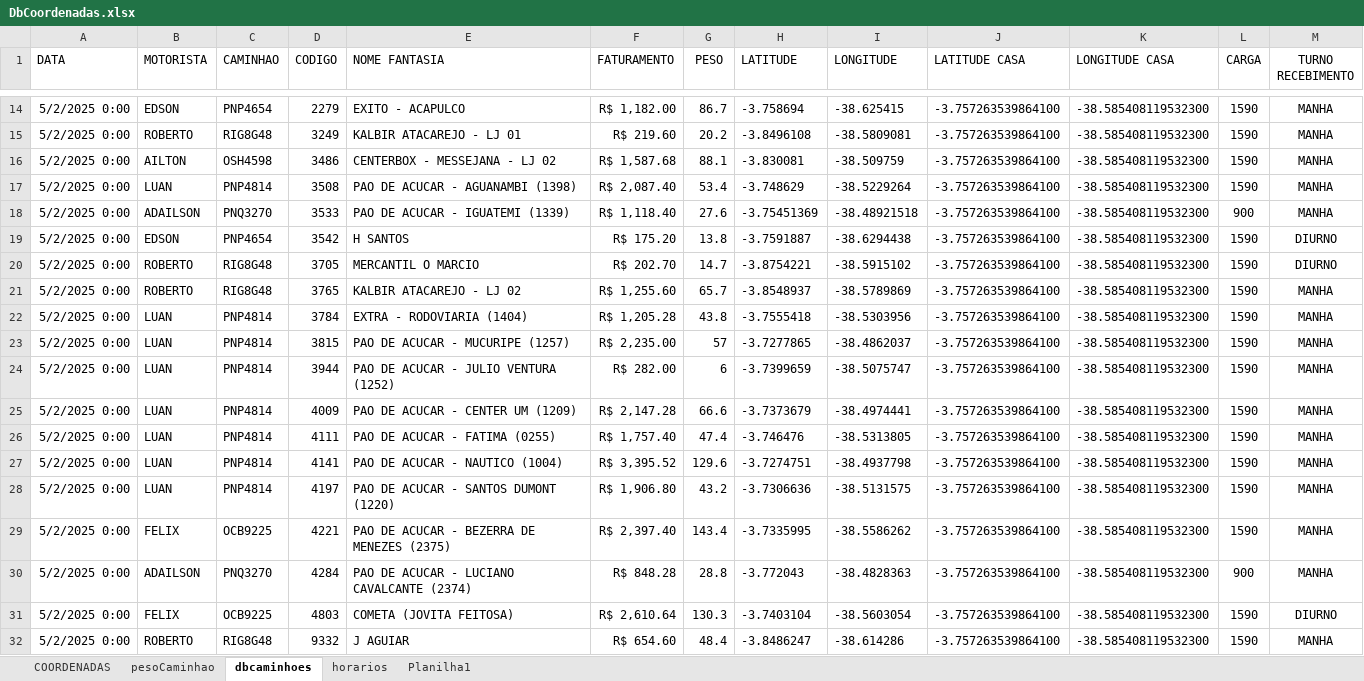
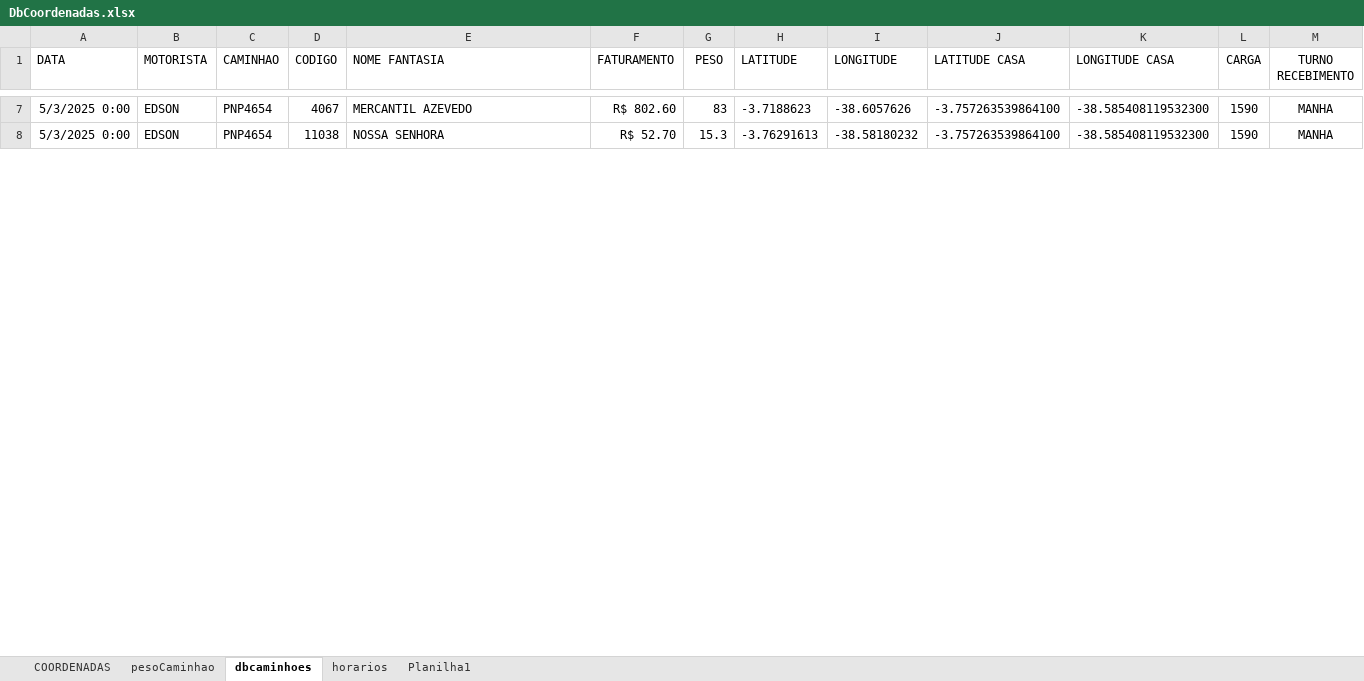
Before and after one commit to NicolasSimoes/MapaCaminhoesOtimizado, an Excel workbook: DbCoordenadas.xlsx, sheet dbcaminhoes, drawn as a sheet; only a part is shown, gaps mark what is left out; values as stored, in another font and other column widths than the file's, no borders; removed rows and columns are numbered as before the commit, all else as after; the diff covers the shown part only; the diff names each change by its address in the sheet, - before the commit and + after, or states it on an @@ line.

```diff
--- a/DbCoordenadas.xlsx (sheet dbcaminhoes)
+++ b/DbCoordenadas.xlsx (sheet dbcaminhoes)
-A7 (DATA): 5/2/2025 0:00
+A7 (DATA): 5/3/2025 0:00
-D7 (CODIGO): 2279
+D7 (CODIGO): 4067
-E7 (NOME FANTASIA): EXITO - ACAPULCO
+E7 (NOME FANTASIA): MERCANTIL AZEVEDO
-F7 (FATURAMENTO): R$ 1,182.00
+F7 (FATURAMENTO): R$ 802.60
-G7 (PESO): 86.7
+G7 (PESO): 83
-H7 (LATITUDE): -3.758694
+H7 (LATITUDE): -3.7188623
-I7 (LONGITUDE): -38.625415
+I7 (LONGITUDE): -38.6057626
-row 15: 5/2/2025 0:00 | ROBERTO | RIG8G48 | 3249 | KALBIR ATACAREJO - LJ 01 | R$ 219.60 | 20.2 | -3.8496108 | -38.5809081 | -3.757263539864100 | -38.585408119532300 | 1590 | MANHA
-row 16: 5/2/2025 0:00 | AILTON | OSH4598 | 3486 | CENTERBOX - MESSEJANA - LJ 02 | R$ 1,587.68 | 88.1 | -3.830081 | -38.509759 | -3.757263539864100 | -38.585408119532300 | 1590 | MANHA
-row 17: 5/2/2025 0:00 | LUAN | PNP4814 | 3508 | PAO DE ACUCAR - AGUANAMBI (1398) | R$ 2,087.40 | 53.4 | -3.748629 | -38.5229264 | -3.757263539864100 | -38.585408119532300 | 1590 | MANHA
-row 18: 5/2/2025 0:00 | ADAILSON | PNQ3270 | 3533 | PAO DE ACUCAR - IGUATEMI (1339) | R$ 1,118.40 | 27.6 | -3.75451369 | -38.48921518 | -3.757263539864100 | -38.585408119532300 | 900 | MANHA
-A8 (DATA): 5/2/2025 0:00
+A8 (DATA): 5/3/2025 0:00
-D8 (CODIGO): 3542
+D8 (CODIGO): 11038
-E8 (NOME FANTASIA): H SANTOS
+E8 (NOME FANTASIA): NOSSA SENHORA
-F8 (FATURAMENTO): R$ 175.20
+F8 (FATURAMENTO): R$ 52.70
-G8 (PESO): 13.8
+G8 (PESO): 15.3
-H8 (LATITUDE): -3.7591887
+H8 (LATITUDE): -3.76291613
-I8 (LONGITUDE): -38.6294438
+I8 (LONGITUDE): -38.58180232
-M8 (TURNO RECEBIMENTO): DIURNO
+M8 (TURNO RECEBIMENTO): MANHA
-row 20: 5/2/2025 0:00 | ROBERTO | RIG8G48 | 3705 | MERCANTIL O MARCIO | R$ 202.70 | 14.7 | -3.8754221 | -38.5915102 | -3.757263539864100 | -38.585408119532300 | 1590 | DIURNO
-row 21: 5/2/2025 0:00 | ROBERTO | RIG8G48 | 3765 | KALBIR ATACAREJO - LJ 02 | R$ 1,255.60 | 65.7 | -3.8548937 | -38.5789869 | -3.757263539864100 | -38.585408119532300 | 1590 | MANHA
-row 22: 5/2/2025 0:00 | LUAN | PNP4814 | 3784 | EXTRA - RODOVIARIA (1404) | R$ 1,205.28 | 43.8 | -3.7555418 | -38.5303956 | -3.757263539864100 | -38.585408119532300 | 1590 | MANHA
-row 23: 5/2/2025 0:00 | LUAN | PNP4814 | 3815 | PAO DE ACUCAR - MUCURIPE (1257) | R$ 2,235.00 | 57 | -3.7277865 | -38.4862037 | -3.757263539864100 | -38.585408119532300 | 1590 | MANHA
-row 24: 5/2/2025 0:00 | LUAN | PNP4814 | 3944 | PAO DE ACUCAR - JULIO VENTURA (1252) | R$ 282.00 | 6 | -3.7399659 | -38.5075747 | -3.757263539864100 | -38.585408119532300 | 1590 | MANHA
-row 25: 5/2/2025 0:00 | LUAN | PNP4814 | 4009 | PAO DE ACUCAR - CENTER UM (1209) | R$ 2,147.28 | 66.6 | -3.7373679 | -38.4974441 | -3.757263539864100 | -38.585408119532300 | 1590 | MANHA
-row 26: 5/2/2025 0:00 | LUAN | PNP4814 | 4111 | PAO DE ACUCAR - FATIMA (0255) | R$ 1,757.40 | 47.4 | -3.746476 | -38.5313805 | -3.757263539864100 | -38.585408119532300 | 1590 | MANHA
-row 27: 5/2/2025 0:00 | LUAN | PNP4814 | 4141 | PAO DE ACUCAR - NAUTICO (1004) | R$ 3,395.52 | 129.6 | -3.7274751 | -38.4937798 | -3.757263539864100 | -38.585408119532300 | 1590 | MANHA
-row 28: 5/2/2025 0:00 | LUAN | PNP4814 | 4197 | PAO DE ACUCAR - SANTOS DUMONT (1220) | R$ 1,906.80 | 43.2 | -3.7306636 | -38.5131575 | -3.757263539864100 | -38.585408119532300 | 1590 | MANHA
-row 29: 5/2/2025 0:00 | FELIX | OCB9225 | 4221 | PAO DE ACUCAR - BEZERRA DE MENEZES (2375) | R$ 2,397.40 | 143.4 | -3.7335995 | -38.5586262 | -3.757263539864100 | -38.585408119532300 | 1590 | MANHA
-row 30: 5/2/2025 0:00 | ADAILSON | PNQ3270 | 4284 | PAO DE ACUCAR - LUCIANO CAVALCANTE (2374) | R$ 848.28 | 28.8 | -3.772043 | -38.4828363 | -3.757263539864100 | -38.585408119532300 | 900 | MANHA
-row 31: 5/2/2025 0:00 | FELIX | OCB9225 | 4803 | COMETA (JOVITA FEITOSA) | R$ 2,610.64 | 130.3 | -3.7403104 | -38.5603054 | -3.757263539864100 | -38.585408119532300 | 1590 | DIURNO
-row 32: 5/2/2025 0:00 | ROBERTO | RIG8G48 | 9332 | J AGUIAR | R$ 654.60 | 48.4 | -3.8486247 | -38.614286 | -3.757263539864100 | -38.585408119532300 | 1590 | MANHA
```
Also changed, not shown: 4 added rows, 17 removed rows and 28 edited cells elsewhere in this sheet, formulas that keep their value, 2 other files.
